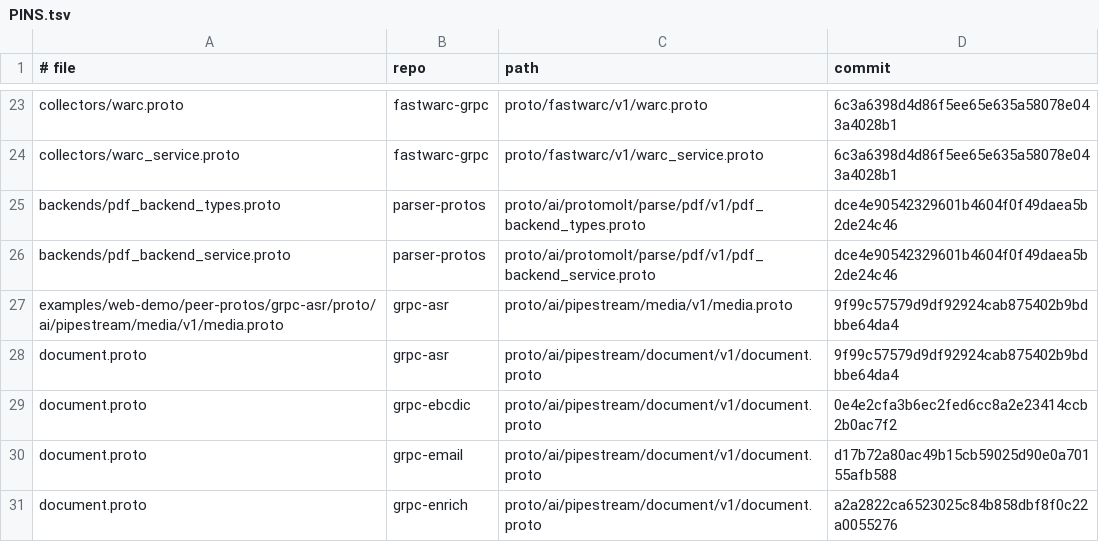
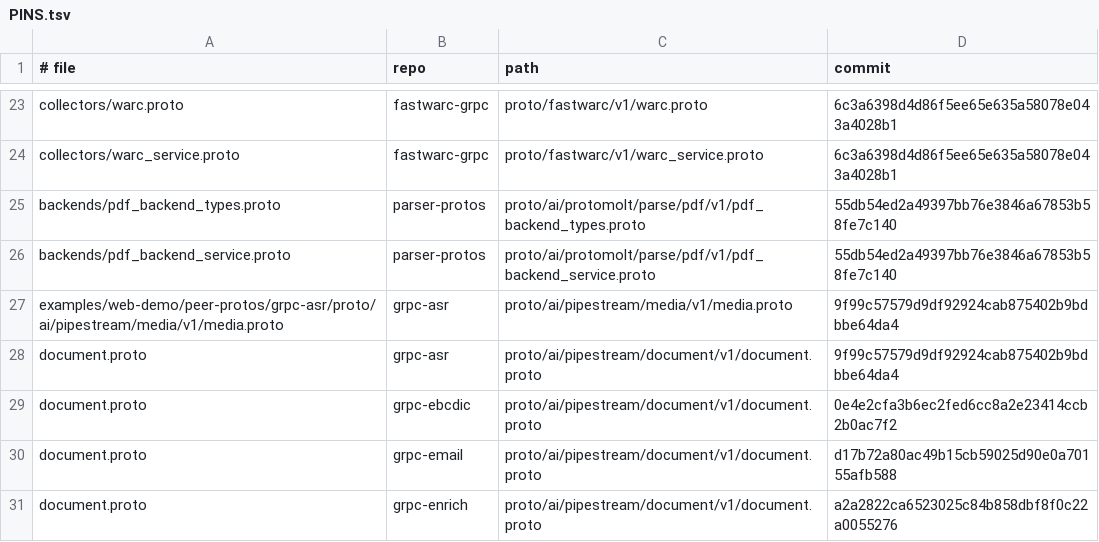
Before and after one commit to ai-pipestream/gRParse, a TSV file: collectors/PINS.tsv, drawn as a sheet; only a part is shown, gaps mark what is left out.

```diff
--- a/collectors/PINS.tsv
+++ b/collectors/PINS.tsv
@@ -24,4 +24,4 @@ collectors/warc.proto	fastwarc-grpc	proto/fastwarc/v1/warc.proto	6c3a6398d4d86f5
 collectors/warc_service.proto	fastwarc-grpc	proto/fastwarc/v1/warc_service.proto	6c3a6398d4d86f5ee65e635a58078e043a4028b1
-backends/pdf_backend_types.proto	parser-protos	proto/ai/protomolt/parse/pdf/v1/pdf_backend_types.proto	dce4e90542329601b4604f0f49daea5b2de24c46
-backends/pdf_backend_service.proto	parser-protos	proto/ai/protomolt/parse/pdf/v1/pdf_backend_service.proto	dce4e90542329601b4604f0f49daea5b2de24c46
+backends/pdf_backend_types.proto	parser-protos	proto/ai/protomolt/parse/pdf/v1/pdf_backend_types.proto	55db54ed2a49397bb76e3846a67853b58fe7c140
+backends/pdf_backend_service.proto	parser-protos	proto/ai/protomolt/parse/pdf/v1/pdf_backend_service.proto	55db54ed2a49397bb76e3846a67853b58fe7c140
 examples/web-demo/peer-protos/grpc-asr/proto/ai/pipestream/media/v1/media.proto	grpc-asr	proto/ai/pipestream/media/v1/media.proto	9f99c57579d9df92924cab875402b9bdbbe64da4
```
